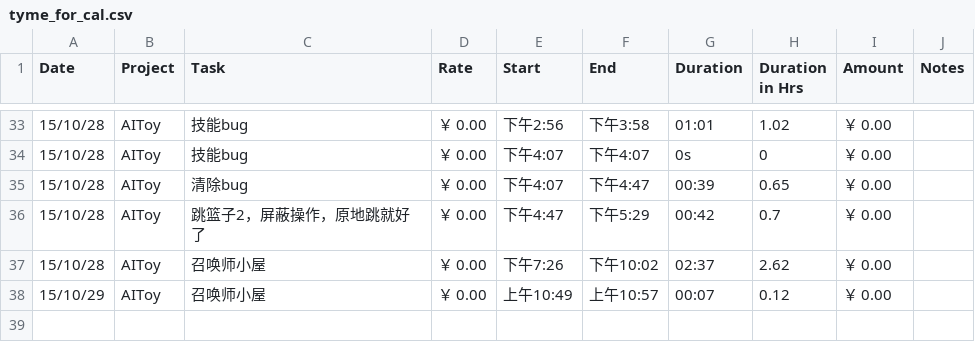
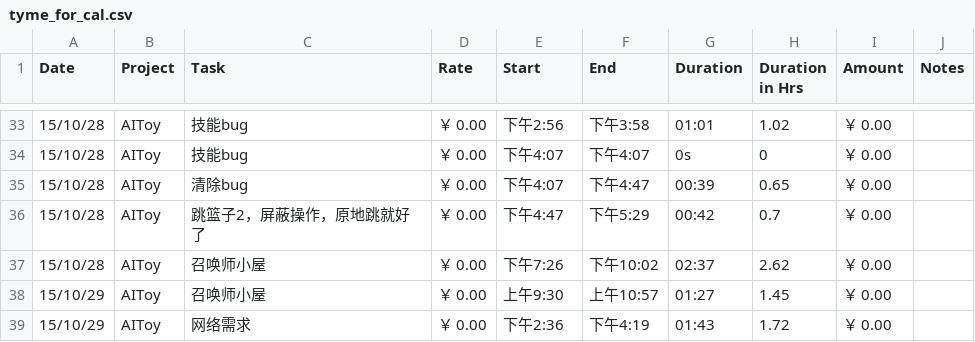
Before and after one commit to fonzieyang/fonzieyang.github.com, a CSV file: ical/tyme_for_cal.csv, drawn as a sheet; only a part is shown, gaps mark what is left out.

```diff
--- a/ical/tyme_for_cal.csv
+++ b/ical/tyme_for_cal.csv
@@ -37,2 +37,3 @@ Date,Project,Task,Rate,Start,End,Duration,Duration in Hrs,Amount,Notes
 15/10/28,AIToy,召唤师小屋,￥ 0.00,下午7:26,下午10:02,02:37,2.62,￥ 0.00,
-15/10/29,AIToy,召唤师小屋,￥ 0.00,上午10:49,上午10:57,00:07,0.12,￥ 0.00,
+15/10/29,AIToy,召唤师小屋,￥ 0.00,上午9:30,上午10:57,01:27,1.45,￥ 0.00,
+15/10/29,AIToy,网络需求,￥ 0.00,下午2:36,下午4:19,01:43,1.72,￥ 0.00,
```
Also changed, not shown: 2 other files.
